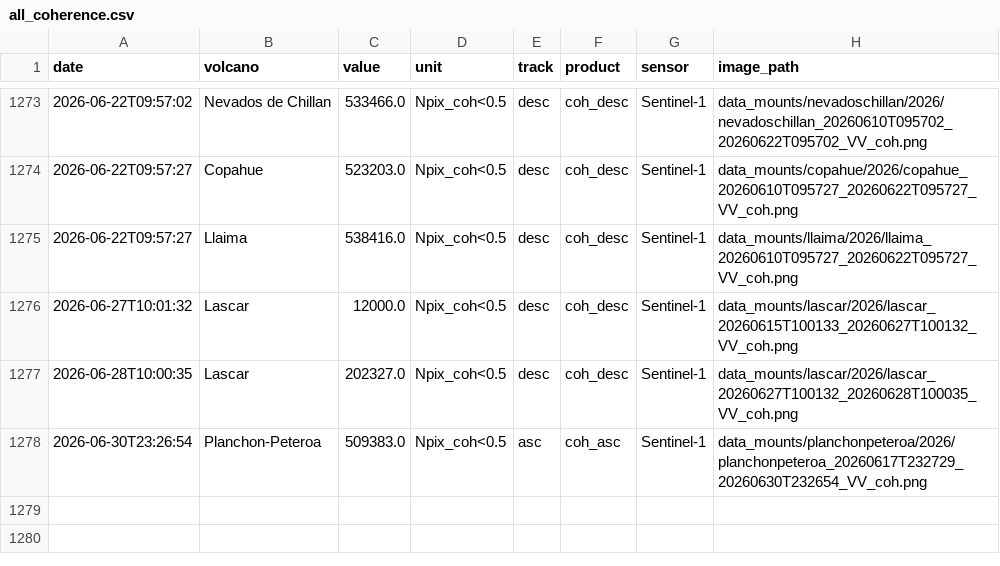
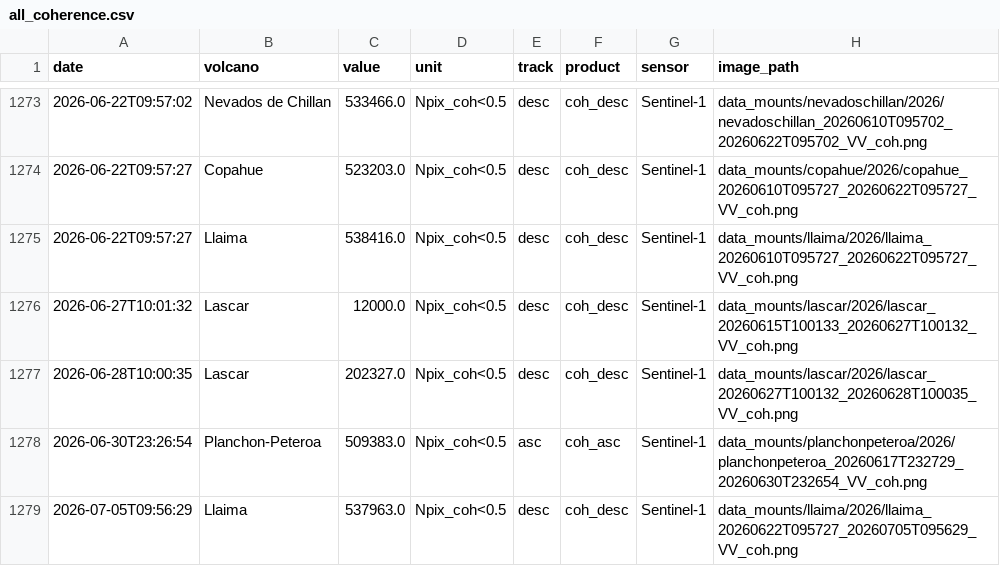
Before and after one commit to MendozaVolcanic/MOUNTS-Chile, a CSV file: csv/all_coherence.csv, drawn as a sheet; only a part is shown, gaps mark what is left out; the diff names each change by its address in the sheet, - before the commit and + after, or states it on an @@ line.

```diff
--- a/csv/all_coherence.csv
+++ b/csv/all_coherence.csv
+row 1279: 2026-07-05T09:56:29 | Llaima | 537963.0 | Npix_coh<0.5 | desc | coh_desc | Sentinel-1 | data_mounts/llaima/2026/llaima_20260622T095727_20260705T095629_VV_coh.png
```
Also changed, not shown: catalog.csv, csv/all_deformation.csv, 22 other files.
